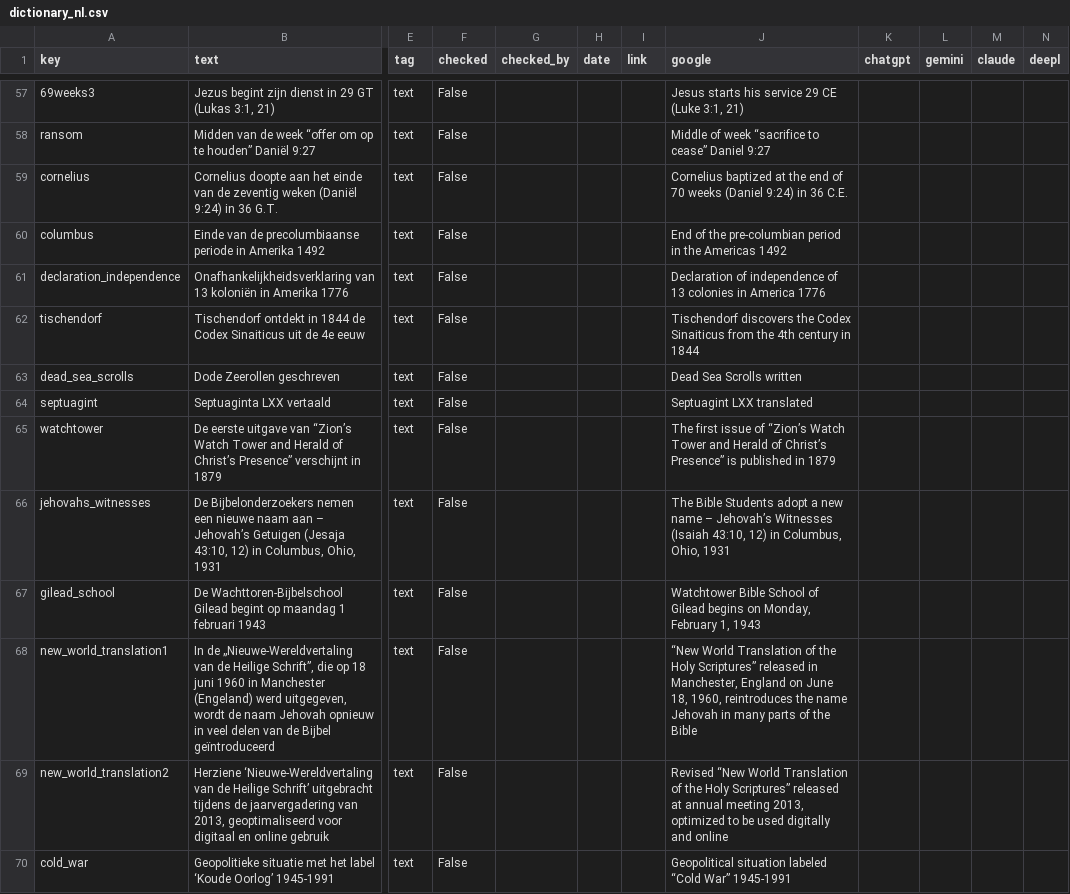
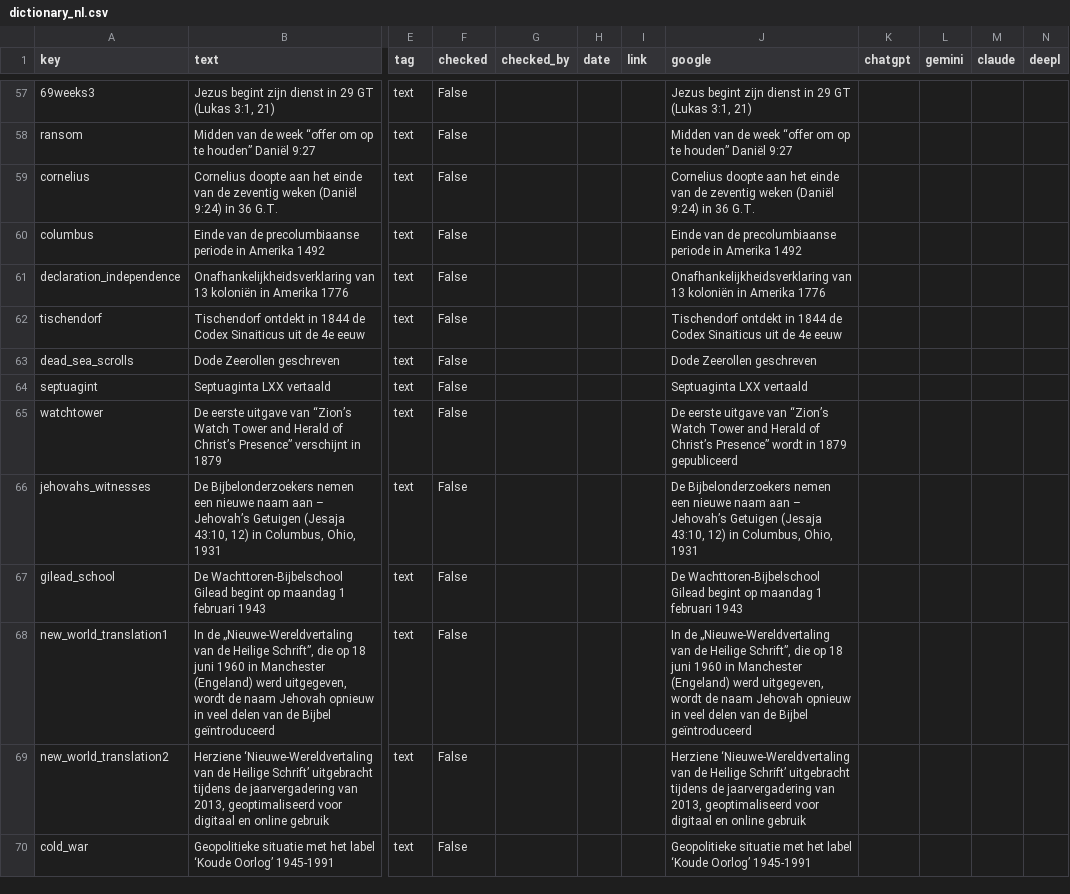
Before and after one commit to kreier/timeline, a CSV file: db/dictionary_nl.csv, drawn as a sheet; only a part is shown, gaps mark what is left out; the diff covers the shown part only; the diff names each change by its address in the sheet, - before the commit and + after, or states it on an @@ line.

Commit message:
include more auto-translation

```diff
--- a/db/dictionary_nl.csv
+++ b/db/dictionary_nl.csv
-J57 (google): Jesus starts his service 29 CE (Luke 3:1, 21)
+J57 (google): Jezus begint zijn dienst in 29 GT (Lukas 3:1, 21)
-J58 (google): Middle of week “sacrifice to cease” Daniel 9:27
+J58 (google): Midden van de week “offer om op te houden” Daniël 9:27
-J59 (google): Cornelius baptized at the end of 70 weeks (Daniel 9:24) in 36 C.E.
+J59 (google): Cornelius doopte aan het einde van de zeventig weken (Daniël 9:24) in 36 G.T.
-J60 (google): End of the pre-columbian period in the Americas 1492
+J60 (google): Einde van de precolumbiaanse periode in Amerika 1492
-J61 (google): Declaration of independence of 13 colonies in America 1776
+J61 (google): Onafhankelijkheidsverklaring van 13 koloniën in Amerika 1776
-J62 (google): Tischendorf discovers the Codex Sinaiticus from the 4th century in 1844
+J62 (google): Tischendorf ontdekt in 1844 de Codex Sinaiticus uit de 4e eeuw
-J63 (google): Dead Sea Scrolls written
+J63 (google): Dode Zeerollen geschreven
-J64 (google): Septuagint LXX translated
+J64 (google): Septuaginta LXX vertaald
-J65 (google): The first issue of “Zion’s Watch Tower and Herald of Christ’s Presence” is published in 1879
+J65 (google): De eerste uitgave van “Zion’s Watch Tower and Herald of Christ’s Presence” wordt in 1879 gepubliceerd
-J66 (google): The Bible Students adopt a new name – Jehovah’s Witnesses (Isaiah 43:10, 12)…
+J66 (google): De Bijbelonderzoekers nemen een nieuwe naam aan – Jehovah’s Getuigen (Jesaja 43:10, 12)…
-J67 (google): Watchtower Bible School of Gilead begins on Monday, February 1, 1943
+J67 (google): De Wachttoren-Bijbelschool Gilead begint op maandag 1 februari 1943
-J68 (google): “New World Translation of the Holy Scriptures” released in Manchester, England on June 18, 1960, reintroduces the name Jehovah in many parts of the Bible
+J68 (google): In de „Nieuwe-Wereldvertaling van de Heilige Schrift”, die op 18 juni 1960 in Manchester (Engeland) werd uitgegeven, wordt de naam Jehovah opnieuw in veel delen van de Bijbel geïntroduceerd
-J69 (google): Revised “New World Translation of the Holy Scriptures” released at annual meeting 2013, optimized to be used digitally and online
+J69 (google): Herziene ‘Nieuwe-Wereldvertaling van de Heilige Schrift’ uitgebracht tijdens de jaarvergadering van 2013, geoptimaliseerd voor digitaal en online gebruik
-J70 (google): Geopolitical situation labeled “Cold War” 1945-1991
+J70 (google): Geopolitieke situatie met het label ‘Koude Oorlog’ 1945-1991
```
Also changed, not shown: 160 edited cells elsewhere in this file, 3 other files.
